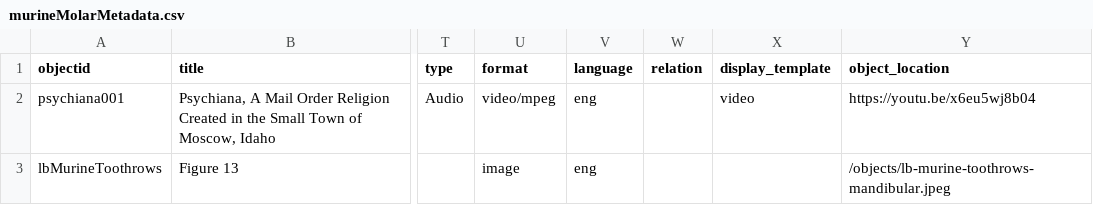
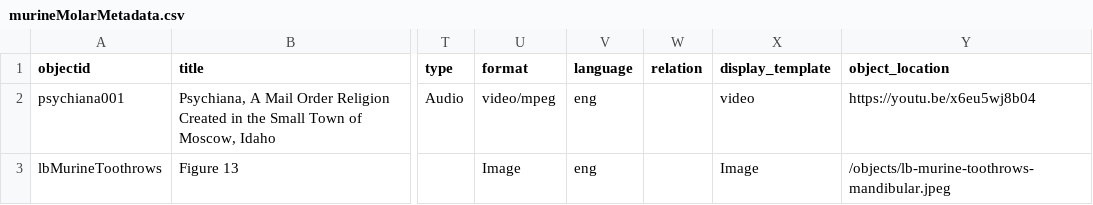
Before and after one commit to aeberUW/CCCertificateCollection, a CSV file: _data/murineMolarMetadata.csv, drawn as a sheet; only a part is shown, gaps mark what is left out; the diff names each change by its address in the sheet, - before the commit and + after, or states it on an @@ line.

Commit message:
Add files via upload

```diff
--- a/_data/murineMolarMetadata.csv
+++ b/_data/murineMolarMetadata.csv
-U3 (format): image
+U3 (format): Image
-X3 (display_template): (empty)
+X3 (display_template): Image
```
